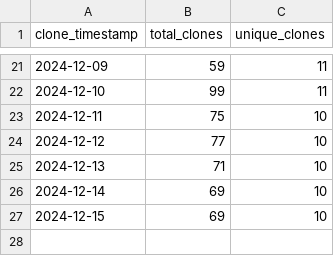
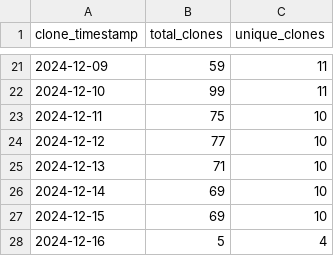
Before and after one commit to ionutms/KiCAD_Symbol_Generator, a CSV file: repo_traffic_data/clones_history.csv, drawn as a sheet; only a part is shown, gaps mark what is left out.

Commit message:
Update clone and visitor statistics for 2024-12-16 05:02:26 EET

```diff
--- a/repo_traffic_data/clones_history.csv
+++ b/repo_traffic_data/clones_history.csv
@@ -27 +27,2 @@ clone_timestamp,total_clones,unique_clones
 "2024-12-15",69,10
+"2024-12-16",5,4
```
